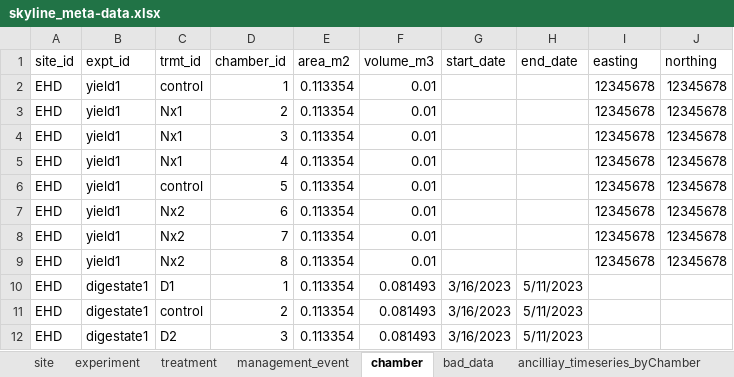
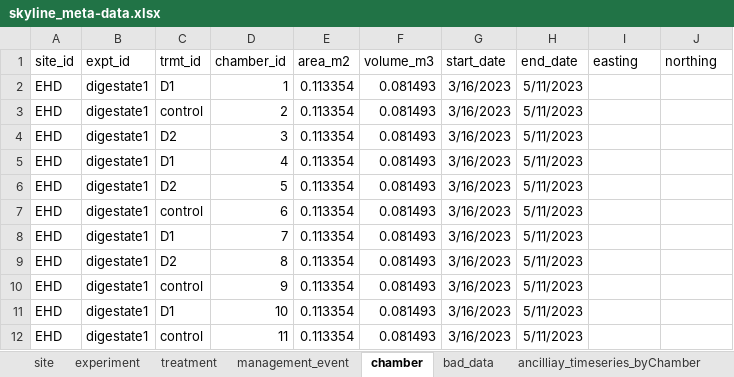
Before and after one commit to NERC-CEH/skyline, an Excel workbook: data-raw/skyline_meta-data.xlsx, sheet chamber, drawn as a sheet; only a part is shown; the shorter side is filled out with more unchanged rows; values as stored, in another font and other column widths than the file's, no borders; removed rows and columns are numbered as before the commit, all else as after; the diff covers the shown part only; the diff names each change by its address in the sheet, - before the commit and + after, or states it on an @@ line.

Commit message:
Edits for ASSIST expt 3 data: 1-min chpos data, removes mmnts with too few data

```diff
--- a/data-raw/skyline_meta-data.xlsx (sheet chamber)
+++ b/data-raw/skyline_meta-data.xlsx (sheet chamber)
-row 2: EHD | yield1 | control | 1 | 0.113354 | 0.01 |  |  | 12345678 | 12345678
-row 3: EHD | yield1 | Nx1 | 2 | 0.113354 | 0.01 |  |  | 12345678 | 12345678
-row 4: EHD | yield1 | Nx1 | 3 | 0.113354 | 0.01 |  |  | 12345678 | 12345678
-row 5: EHD | yield1 | Nx1 | 4 | 0.113354 | 0.01 |  |  | 12345678 | 12345678
-row 6: EHD | yield1 | control | 5 | 0.113354 | 0.01 |  |  | 12345678 | 12345678
-row 7: EHD | yield1 | Nx2 | 6 | 0.113354 | 0.01 |  |  | 12345678 | 12345678
-row 8: EHD | yield1 | Nx2 | 7 | 0.113354 | 0.01 |  |  | 12345678 | 12345678
-row 9: EHD | yield1 | Nx2 | 8 | 0.113354 | 0.01 |  |  | 12345678 | 12345678
```
Also changed, not shown: 57 added rows elsewhere in this sheet, sheet experiment, hidden cells, 3 other files.
